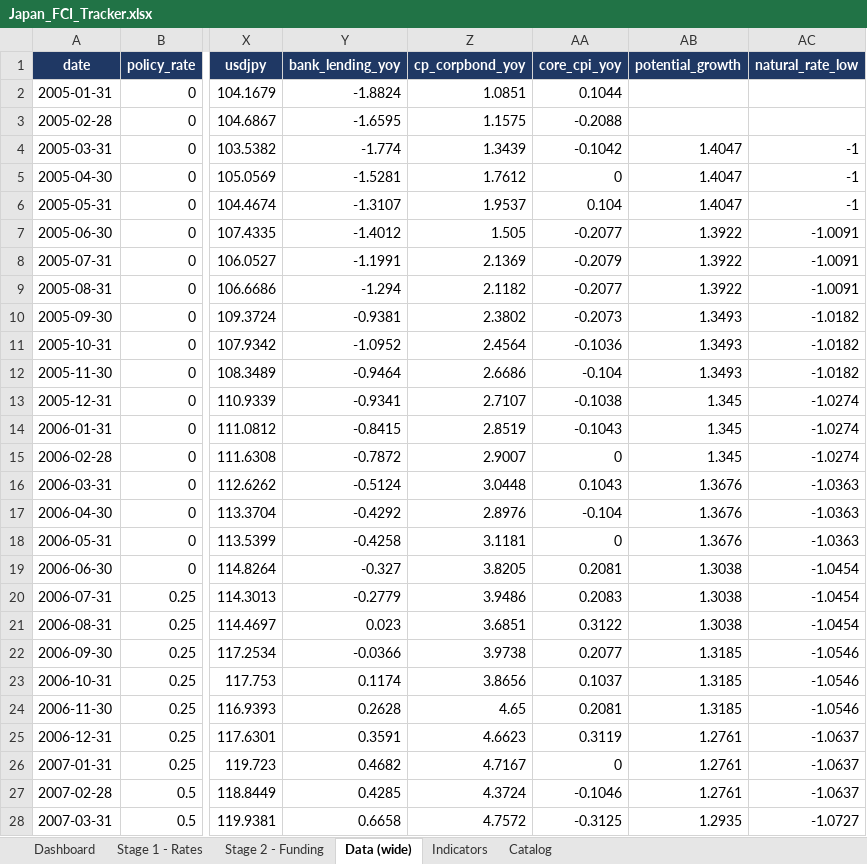
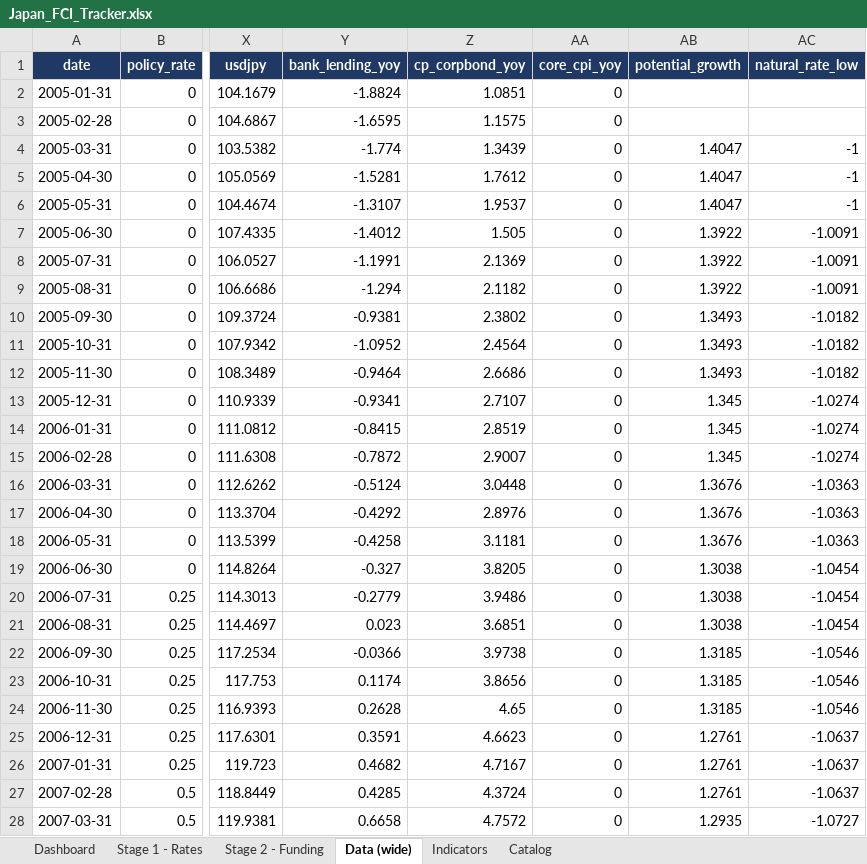
Before and after one commit to LY069/Japan-Financial-Condition-Tracker, an Excel workbook: Japan_FCI_Tracker.xlsx, sheet Data (wide), drawn as a sheet; only a part is shown, gaps mark what is left out; values as stored, in another font and other column widths than the file's, no borders; the diff covers the shown part only; the diff names each change by its address in the sheet, - before the commit and + after, or states it on an @@ line.

```diff
--- a/Japan_FCI_Tracker.xlsx (sheet Data (wide))
+++ b/Japan_FCI_Tracker.xlsx (sheet Data (wide))
-AA2 (core_cpi_yoy): 0.1044
+AA2 (core_cpi_yoy): 0
-AA3 (core_cpi_yoy): -0.2088
+AA3 (core_cpi_yoy): 0
-AA4 (core_cpi_yoy): -0.1042
+AA4 (core_cpi_yoy): 0
-AA6 (core_cpi_yoy): 0.104
+AA6 (core_cpi_yoy): 0
-AA7 (core_cpi_yoy): -0.2077
+AA7 (core_cpi_yoy): 0
-AA8 (core_cpi_yoy): -0.2079
+AA8 (core_cpi_yoy): 0
-AA9 (core_cpi_yoy): -0.2077
+AA9 (core_cpi_yoy): 0
-AA10 (core_cpi_yoy): -0.2073
+AA10 (core_cpi_yoy): 0
-AA11 (core_cpi_yoy): -0.1036
+AA11 (core_cpi_yoy): 0
-AA12 (core_cpi_yoy): -0.104
+AA12 (core_cpi_yoy): 0
-AA13 (core_cpi_yoy): -0.1038
+AA13 (core_cpi_yoy): 0
-AA14 (core_cpi_yoy): -0.1043
+AA14 (core_cpi_yoy): 0
-AA16 (core_cpi_yoy): 0.1043
+AA16 (core_cpi_yoy): 0
-AA17 (core_cpi_yoy): -0.104
+AA17 (core_cpi_yoy): 0
-AA19 (core_cpi_yoy): 0.2081
+AA19 (core_cpi_yoy): 0
-AA20 (core_cpi_yoy): 0.2083
+AA20 (core_cpi_yoy): 0
-AA21 (core_cpi_yoy): 0.3122
+AA21 (core_cpi_yoy): 0
-AA22 (core_cpi_yoy): 0.2077
+AA22 (core_cpi_yoy): 0
-AA23 (core_cpi_yoy): 0.1037
+AA23 (core_cpi_yoy): 0
-AA24 (core_cpi_yoy): 0.2081
+AA24 (core_cpi_yoy): 0
-AA25 (core_cpi_yoy): 0.3119
+AA25 (core_cpi_yoy): 0
-AA27 (core_cpi_yoy): -0.1046
+AA27 (core_cpi_yoy): 0
-AA28 (core_cpi_yoy): -0.3125
+AA28 (core_cpi_yoy): 0
```
Also changed, not shown: 217 edited cells elsewhere in this sheet, 3 other files.
